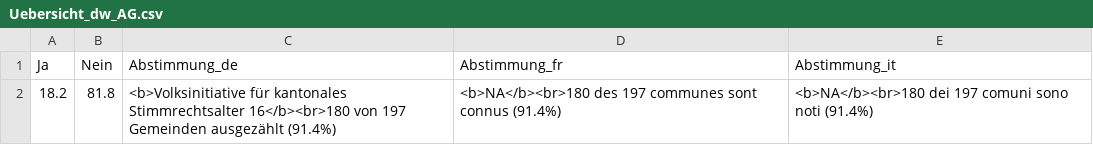
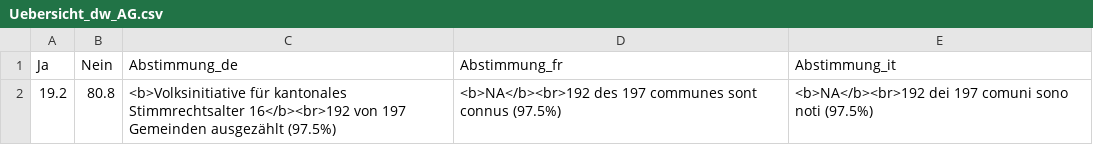
Before and after one commit to awp-finanznachrichten/lena_november2024, a CSV file: Output_Overviews/Uebersicht_dw_AG.csv, drawn as a sheet; removed rows and columns are numbered as before the commit, all else as after; the diff names each change by its address in the sheet, - before the commit and + after, or states it on an @@ line.

```diff
--- a/Output_Overviews/Uebersicht_dw_AG.csv
+++ b/Output_Overviews/Uebersicht_dw_AG.csv
-row 2: 18.2 | 81.8 | <b>Volksinitiative für kantonales Stimmrechtsalter 16</b><br>180 von 197 Gemeinden ausgezählt (91.4%) | <b>NA</b><br>180 des 197 communes sont connus (91.4%) | <b>NA</b><br>180 dei 197 comuni sono noti (91.4%)
+row 2: 19.2 | 80.8 | <b>Volksinitiative für kantonales Stimmrechtsalter 16</b><br>192 von 197 Gemeinden ausgezählt (97.5%) | <b>NA</b><br>192 des 197 communes sont connus (97.5%) | <b>NA</b><br>192 dei 197 comuni sono noti (97.5%)
```
Also changed, not shown: Output_Cantons/AG_Stimmrecht_dw_de.csv, Output_Cantons/AG_Stimmrecht_dw_fr.csv, 3 other files.
